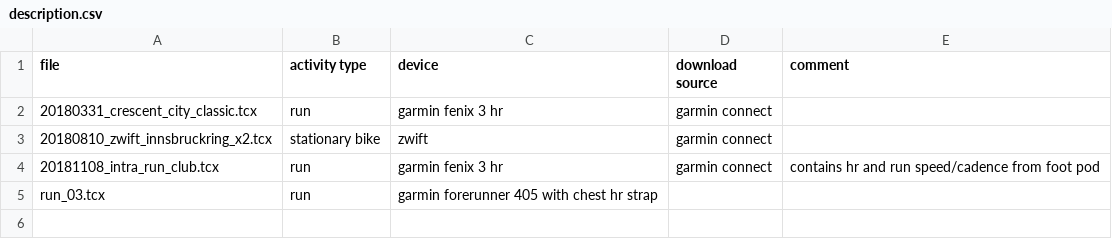
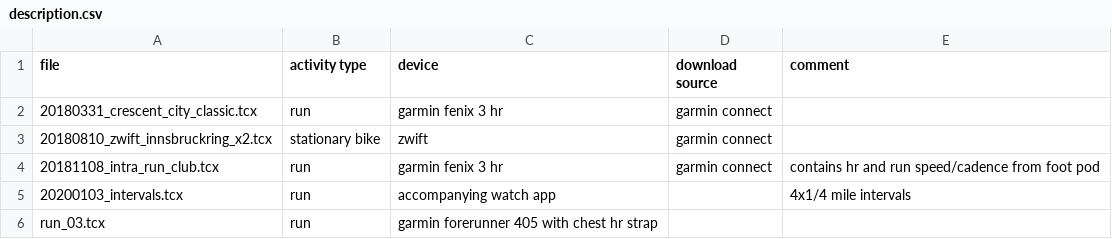
Before and after one commit to msimms/TestFilesForFitnessApps, a CSV file: tcx/description.csv, drawn as a sheet.

Commit message:
Added run interval test file.

```diff
--- a/tcx/description.csv
+++ b/tcx/description.csv
@@ -4,2 +4,3 @@ file,activity type,device,download source,comment
 20181108_intra_run_club.tcx,run,garmin fenix 3 hr,garmin connect,contains hr and run speed/cadence from foot pod
+20200103_intervals.tcx,run,accompanying watch app,,4x1/4 mile intervals
 run_03.tcx,run,garmin forerunner 405 with chest hr strap,,,
```
Also changed, not shown: 1 other file.
